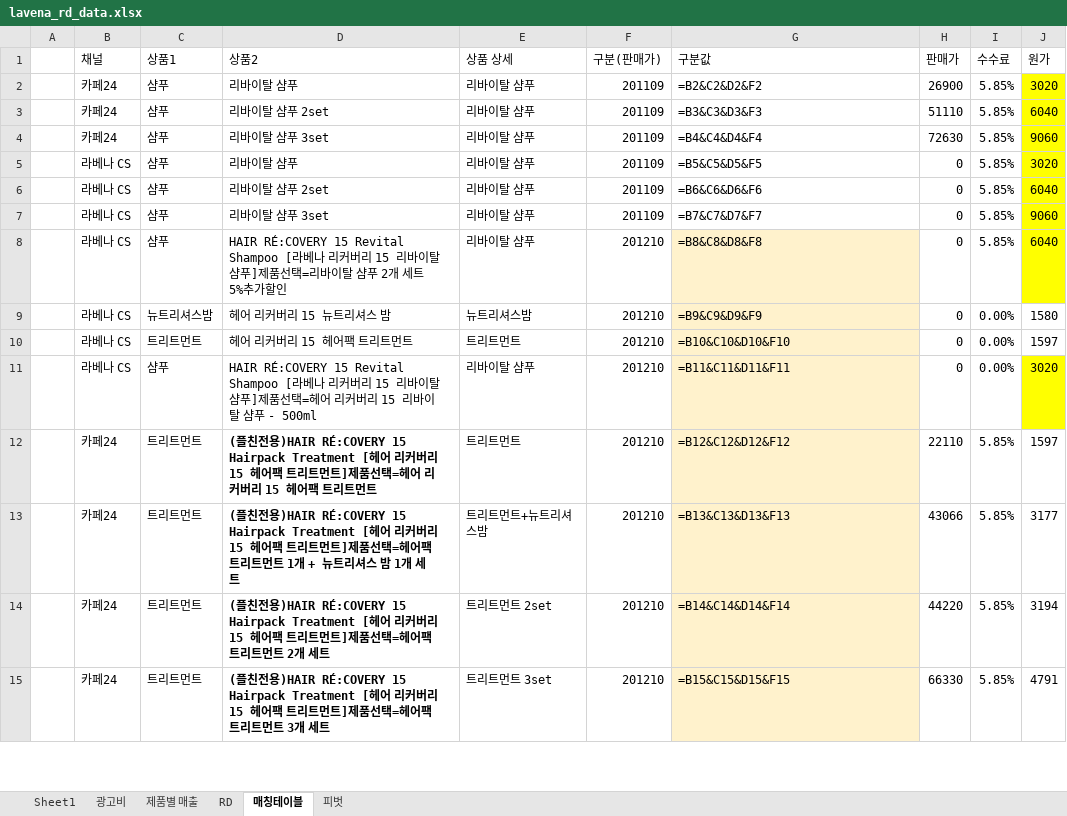
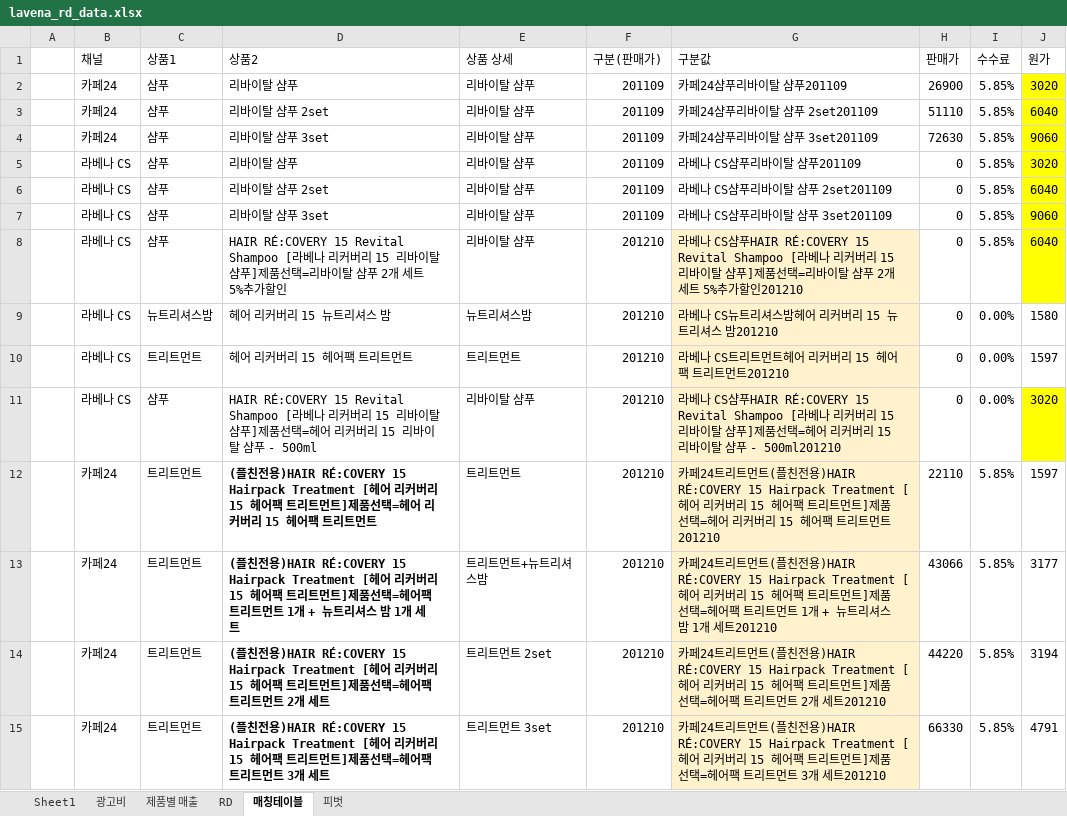
Before and after one commit to daesung9511/project21-auto, an Excel workbook: lavena_rd_data.xlsx, sheet 매칭테이블, drawn as a sheet; only a part is shown; values as stored, in another font and other column widths than the file's, no borders; formulas without a stored value are shown as written; the diff covers the shown part only; the diff names each change by its address in the sheet, - before the commit and + after, or states it on an @@ line.

```diff
--- a/lavena_rd_data.xlsx (sheet 매칭테이블)
+++ b/lavena_rd_data.xlsx (sheet 매칭테이블)
-G2 (구분값): =B2&C2&D2&F2
+G2 (구분값): 카페24샴푸리바이탈 샴푸201109
-G3 (구분값): =B3&C3&D3&F3
+G3 (구분값): 카페24샴푸리바이탈 샴푸 2set201109
-G4 (구분값): =B4&C4&D4&F4
+G4 (구분값): 카페24샴푸리바이탈 샴푸 3set201109
-G5 (구분값): =B5&C5&D5&F5
+G5 (구분값): 라베나 CS샴푸리바이탈 샴푸201109
-G6 (구분값): =B6&C6&D6&F6
+G6 (구분값): 라베나 CS샴푸리바이탈 샴푸 2set201109
-G7 (구분값): =B7&C7&D7&F7
+G7 (구분값): 라베나 CS샴푸리바이탈 샴푸 3set201109
-G8 (구분값): =B8&C8&D8&F8
+G8 (구분값): 라베나 CS샴푸HAIR RÉ:COVERY 15 Revital Shampoo [라베나 리커버리 15 리바이탈 샴푸]제품선택=리바이탈 샴푸 2개 세트 5%추가할인201210
-G9 (구분값): =B9&C9&D9&F9
+G9 (구분값): 라베나 CS뉴트리셔스밤헤어 리커버리 15 뉴트리셔스 밤201210
-G10 (구분값): =B10&C10&D10&F10
+G10 (구분값): 라베나 CS트리트먼트헤어 리커버리 15 헤어팩 트리트먼트201210
-G11 (구분값): =B11&C11&D11&F11
+G11 (구분값): 라베나 CS샴푸HAIR RÉ:COVERY 15 Revital Shampoo [라베나 리커버리 15 리바이탈 샴푸]제품선택=헤어 리커버리 15 리바이탈 샴푸 - 500ml201210
-G12 (구분값): =B12&C12&D12&F12
+G12 (구분값): 카페24트리트먼트(플친전용)HAIR RÉ:COVERY 15 Hairpack Treatment [헤어 리커버리 15 헤어팩 트리트먼트]제품선택=헤어 리커버리 15 헤어팩 트리트먼트201210
-G13 (구분값): =B13&C13&D13&F13
+G13 (구분값): 카페24트리트먼트(플친전용)HAIR RÉ:COVERY 15 Hairpack Treatment [헤어 리커버리 15 헤어팩 트리트먼트]제품선택=헤어팩 트리트먼트 1개 + 뉴트리셔스 밤 1개 세트201210
-G14 (구분값): =B14&C14&D14&F14
+G14 (구분값): 카페24트리트먼트(플친전용)HAIR RÉ:COVERY 15 Hairpack Treatment [헤어 리커버리 15 헤어팩 트리트먼트]제품선택=헤어팩 트리트먼트 2개 세트201210
-G15 (구분값): =B15&C15&D15&F15
+G15 (구분값): 카페24트리트먼트(플친전용)HAIR RÉ:COVERY 15 Hairpack Treatment [헤어 리커버리 15 헤어팩 트리트먼트]제품선택=헤어팩 트리트먼트 3개 세트201210
```
Also changed, not shown: 56 edited cells elsewhere in this sheet, sheet RD, sheet 제품별 매출, 8 other files.
